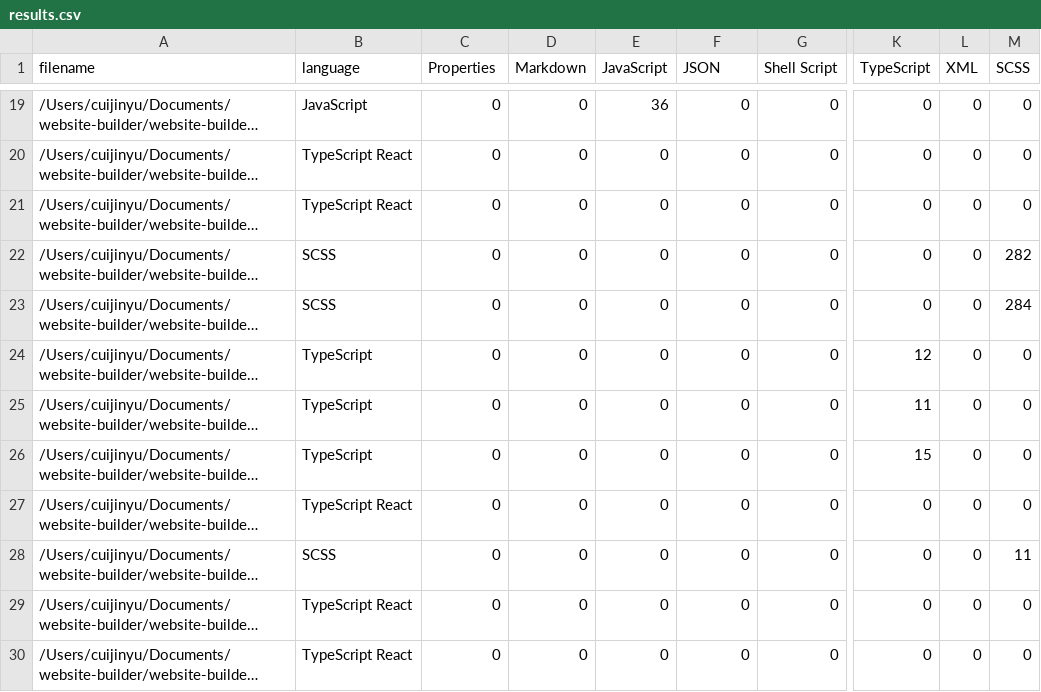
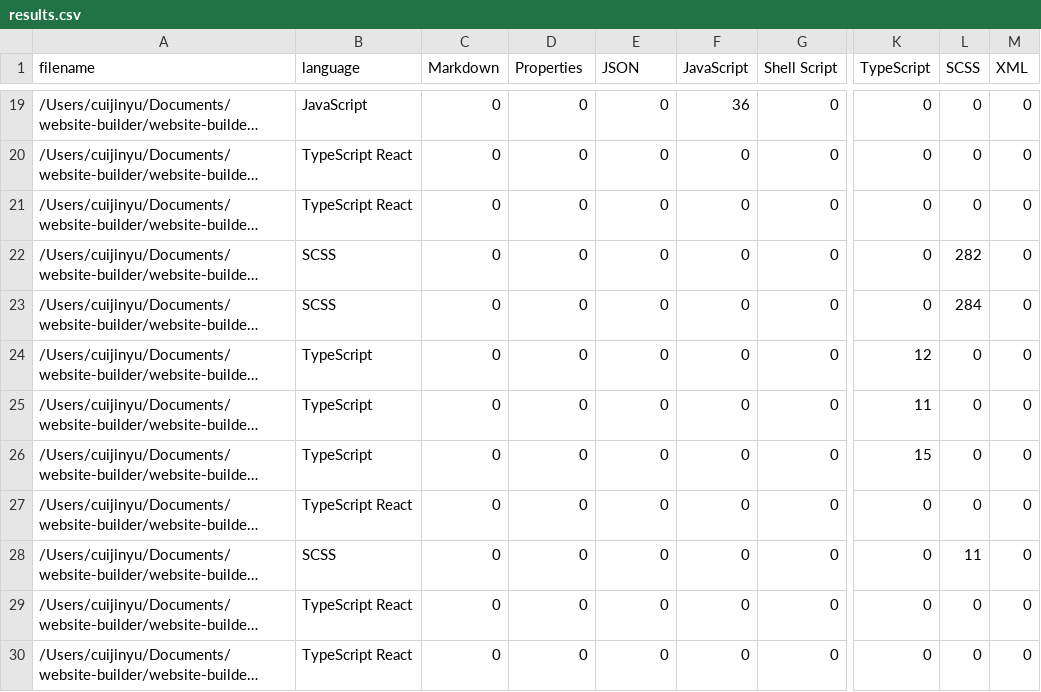
Before and after one commit to cuijinyu/gonggong, a CSV file: .VSCodeCounter/results.csv, drawn as a sheet; only a part is shown, gaps mark what is left out; long unchanged cells end in …; the diff covers the shown part only; the diff names each change by its address in the sheet, - before the commit and + after, or states it on an @@ line.

```diff
--- a/.VSCodeCounter/results.csv
+++ b/.VSCodeCounter/results.csv
-C1: Properties
+C1: Markdown
-D1: Markdown
+D1: Properties
-E1: JavaScript
+E1: JSON
-F1: JSON
+F1: JavaScript
-L1: XML
+L1: SCSS
-M1: SCSS
+M1: XML
-E19 (JSON): 36
+E19 (JSON): 0
-F19 (JavaScript): 0
+F19 (JavaScript): 36
-L22 (SCSS): 0
+L22 (SCSS): 282
-M22 (XML): 282
+M22 (XML): 0
-L23 (SCSS): 0
+L23 (SCSS): 284
-M23 (XML): 284
+M23 (XML): 0
-L28 (SCSS): 0
+L28 (SCSS): 11
-M28 (XML): 11
+M28 (XML): 0
```
Also changed, not shown: 2 added rows and 77 edited cells elsewhere in this file, 10 other files.
